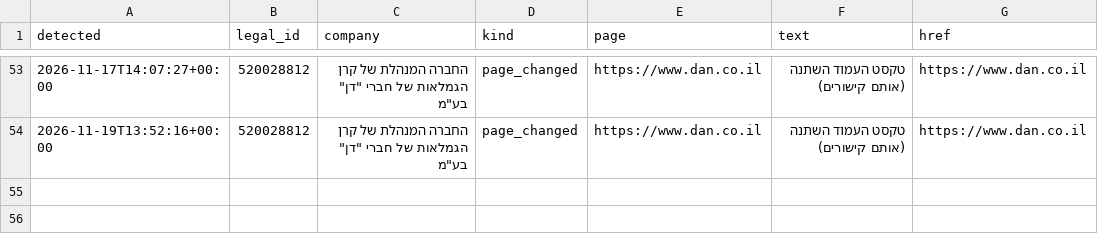
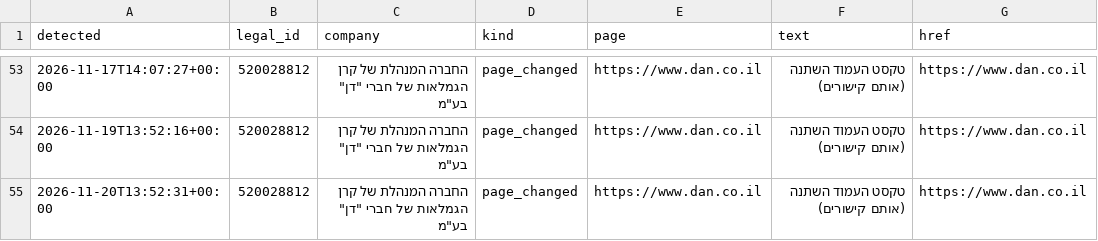
Before and after one commit to Revach123/MASLULIM, a CSV file: policy/companies/520028812/site_changes_log.csv, drawn as a sheet; only a part is shown, gaps mark what is left out.

```diff
--- a/policy/companies/520028812/site_changes_log.csv
+++ b/policy/companies/520028812/site_changes_log.csv
@@ -54 +54,2 @@
 2026-11-19T13:52:16+00:00,520028812,"החברה המנהלת של קרן הגמלאות של חברי ""דן"" בע""מ",page_changed,https://www.dan.co.il,טקסט העמוד השתנה (אותם קישורים),https://www.dan.co.il
+2026-11-20T13:52:31+00:00,520028812,"החברה המנהלת של קרן הגמלאות של חברי ""דן"" בע""מ",page_changed,https://www.dan.co.il,טקסט העמוד השתנה (אותם קישורים),https://www.dan.co.il
```
Also changed, not shown: 6 other files.
